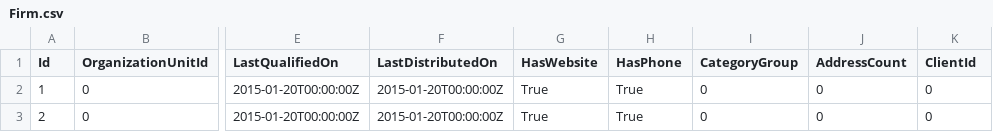
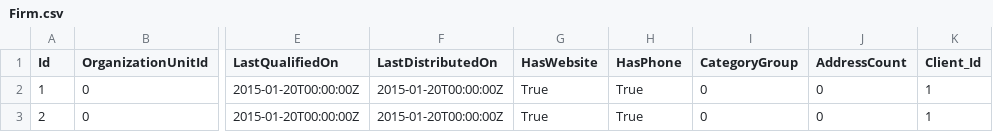
Before and after one commit to gitter-badger/nuclear-river, a CSV file: NuClear.AdvancedSearch.EntityDataModel.EntityFramework.Tests/Data/Firm.csv, drawn as a sheet; only a part is shown, gaps mark what is left out; the diff names each change by its address in the sheet, - before the commit and + after, or states it on an @@ line.

```diff
--- a/NuClear.AdvancedSearch.EntityDataModel.EntityFramework.Tests/Data/Firm.csv
+++ b/NuClear.AdvancedSearch.EntityDataModel.EntityFramework.Tests/Data/Firm.csv
-K1: ClientId
+K1: Client_Id
-K2:K3 (Client_Id): 0
+K2:K3 (Client_Id): 1
```
Also changed, not shown: NuClear.AdvancedSearch.EntityDataModel.EntityFramework.Tests/Data/Category.csv, 6 other files.
